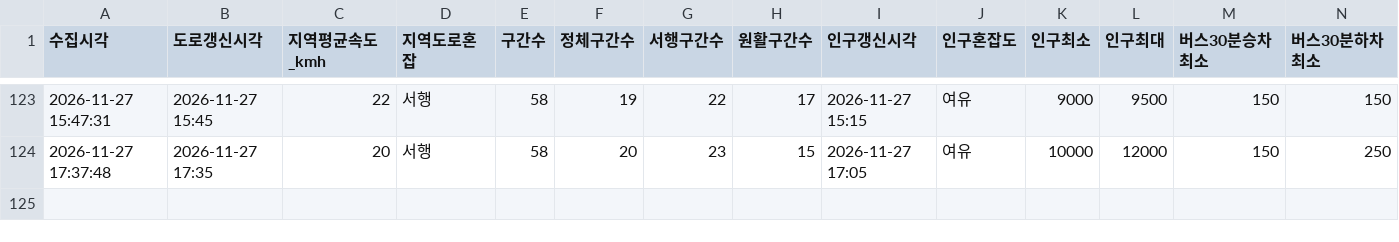
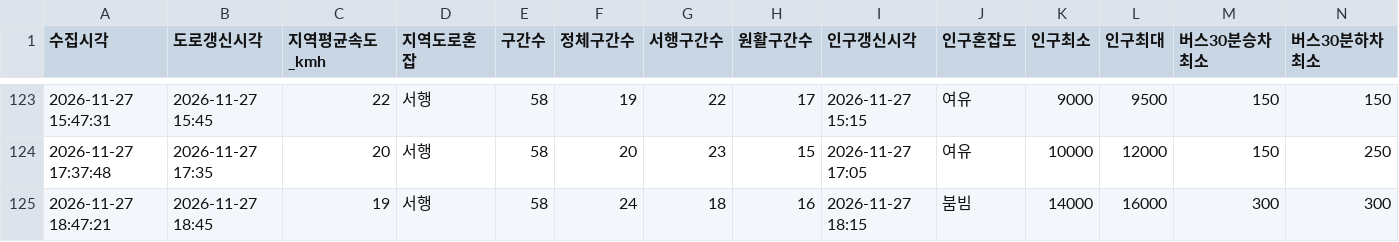
Before and after one commit to emma990622-lgtm/olpark-collector, a CSV file: data/hourly/summary_2026-11.csv, drawn as a sheet; only a part is shown, gaps mark what is left out; rows hold the shown columns only; the diff names each change by its address in the sheet, - before the commit and + after, or states it on an @@ line.

```diff
--- a/data/hourly/summary_2026-11.csv
+++ b/data/hourly/summary_2026-11.csv
+row 125: 2026-11-27 18:47:21 | 2026-11-27 18:45 | 19 | 서행 | 58 | 24 | 18 | 16 | 2026-11-27 18:15 | 붐빔 | 14000 | 16000 | 300 | 300
```
Also changed, not shown: data/hourly/ppltn_fcst_2026-11.csv.
